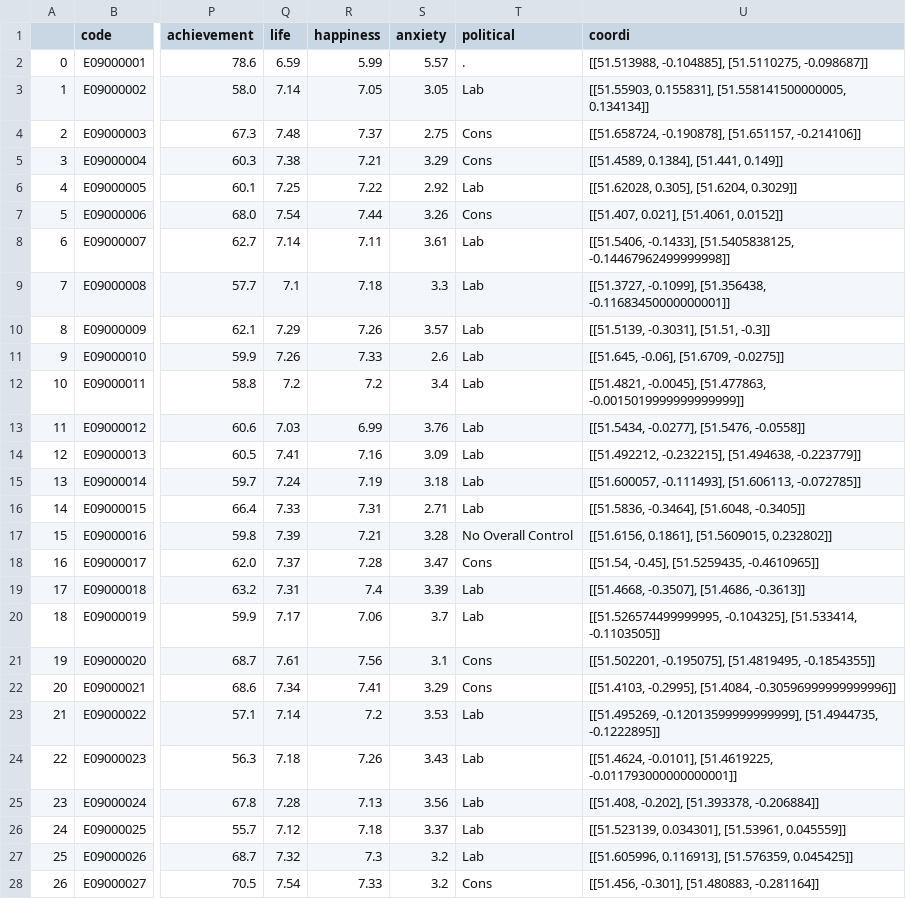
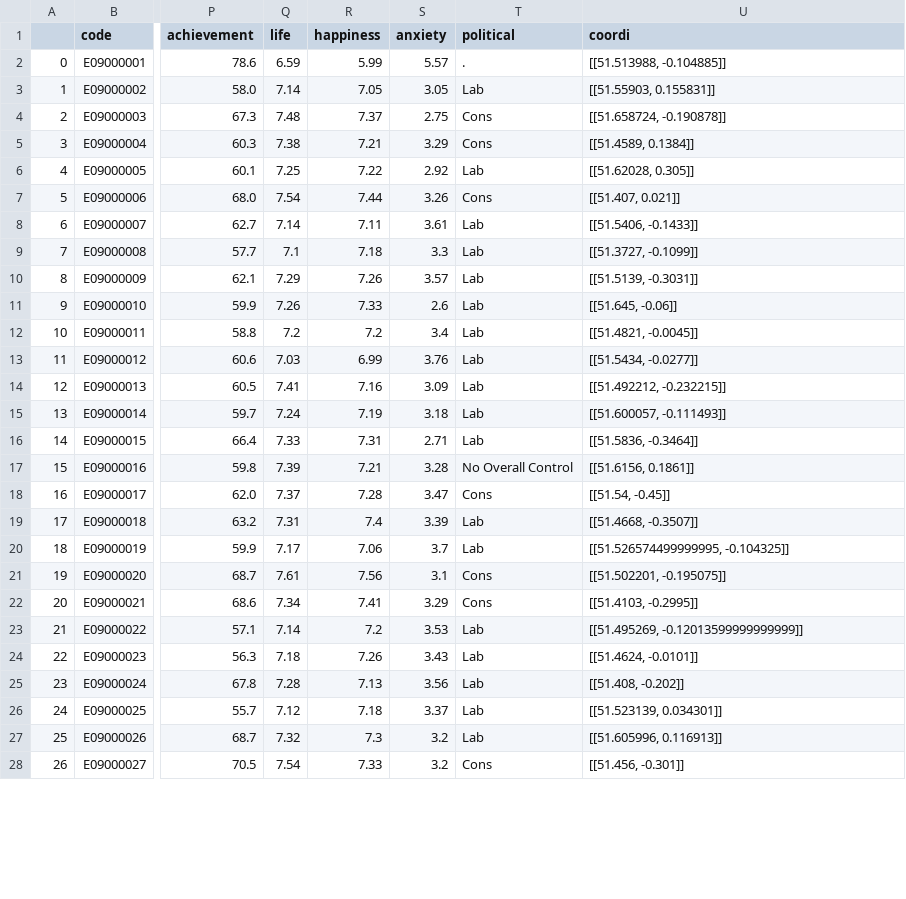
Before and after one commit to tinacliu/mod3_project, a CSV file: data/borough_data_cleaned_coordi.csv, drawn as a sheet; only a part is shown, gaps mark what is left out; the diff covers the shown part only; the diff names each change by its address in the sheet, - before the commit and + after, or states it on an @@ line.

```diff
--- a/data/borough_data_cleaned_coordi.csv
+++ b/data/borough_data_cleaned_coordi.csv
-U2 (coordi): [[51.513988, -0.104885], [51.5110275, -0.098687]]
+U2 (coordi): [[51.513988, -0.104885]]
-U3 (coordi): [[51.55903, 0.155831], [51.558141500000005, 0.134134]]
+U3 (coordi): [[51.55903, 0.155831]]
-U4 (coordi): [[51.658724, -0.190878], [51.651157, -0.214106]]
+U4 (coordi): [[51.658724, -0.190878]]
-U5 (coordi): [[51.4589, 0.1384], [51.441, 0.149]]
+U5 (coordi): [[51.4589, 0.1384]]
-U6 (coordi): [[51.62028, 0.305], [51.6204, 0.3029]]
+U6 (coordi): [[51.62028, 0.305]]
-U7 (coordi): [[51.407, 0.021], [51.4061, 0.0152]]
+U7 (coordi): [[51.407, 0.021]]
-U8 (coordi): [[51.5406, -0.1433], [51.5405838125, -0.14467962499999998]]
+U8 (coordi): [[51.5406, -0.1433]]
-U9 (coordi): [[51.3727, -0.1099], [51.356438, -0.11683450000000001]]
+U9 (coordi): [[51.3727, -0.1099]]
-U10 (coordi): [[51.5139, -0.3031], [51.51, -0.3]]
+U10 (coordi): [[51.5139, -0.3031]]
-U11 (coordi): [[51.645, -0.06], [51.6709, -0.0275]]
+U11 (coordi): [[51.645, -0.06]]
-U12 (coordi): [[51.4821, -0.0045], [51.477863, -0.0015019999999999999]]
+U12 (coordi): [[51.4821, -0.0045]]
-U13 (coordi): [[51.5434, -0.0277], [51.5476, -0.0558]]
+U13 (coordi): [[51.5434, -0.0277]]
-U14 (coordi): [[51.492212, -0.232215], [51.494638, -0.223779]]
+U14 (coordi): [[51.492212, -0.232215]]
-U15 (coordi): [[51.600057, -0.111493], [51.606113, -0.072785]]
+U15 (coordi): [[51.600057, -0.111493]]
-U16 (coordi): [[51.5836, -0.3464], [51.6048, -0.3405]]
+U16 (coordi): [[51.5836, -0.3464]]
-U17 (coordi): [[51.6156, 0.1861], [51.5609015, 0.232802]]
+U17 (coordi): [[51.6156, 0.1861]]
-U18 (coordi): [[51.54, -0.45], [51.5259435, -0.4610965]]
+U18 (coordi): [[51.54, -0.45]]
-U19 (coordi): [[51.4668, -0.3507], [51.4686, -0.3613]]
+U19 (coordi): [[51.4668, -0.3507]]
-U20 (coordi): [[51.526574499999995, -0.104325], [51.533414, -0.1103505]]
+U20 (coordi): [[51.526574499999995, -0.104325]]
-U21 (coordi): [[51.502201, -0.195075], [51.4819495, -0.1854355]]
+U21 (coordi): [[51.502201, -0.195075]]
-U22 (coordi): [[51.4103, -0.2995], [51.4084, -0.30596999999999996]]
+U22 (coordi): [[51.4103, -0.2995]]
-U23 (coordi): [[51.495269, -0.12013599999999999], [51.4944735, -0.1222895]]
+U23 (coordi): [[51.495269, -0.12013599999999999]]
-U24 (coordi): [[51.4624, -0.0101], [51.4619225, -0.011793000000000001]]
+U24 (coordi): [[51.4624, -0.0101]]
-U25 (coordi): [[51.408, -0.202], [51.393378, -0.206884]]
+U25 (coordi): [[51.408, -0.202]]
-U26 (coordi): [[51.523139, 0.034301], [51.53961, 0.045559]]
+U26 (coordi): [[51.523139, 0.034301]]
-U27 (coordi): [[51.605996, 0.116913], [51.576359, 0.045425]]
+U27 (coordi): [[51.605996, 0.116913]]
-U28 (coordi): [[51.456, -0.301], [51.480883, -0.281164]]
+U28 (coordi): [[51.456, -0.301]]
```
Also changed, not shown: 5 edited cells elsewhere in this file, 5 other files.
